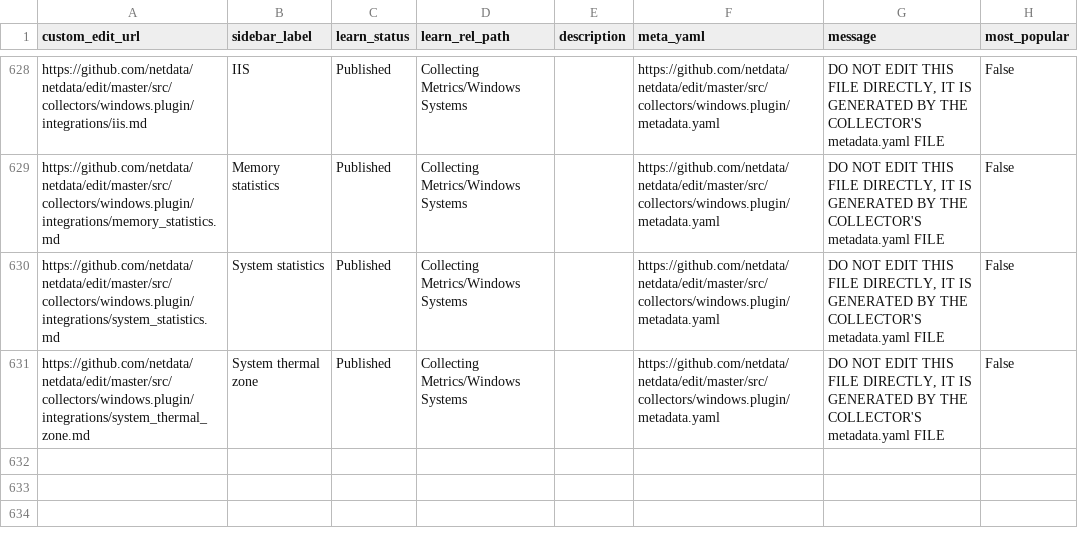
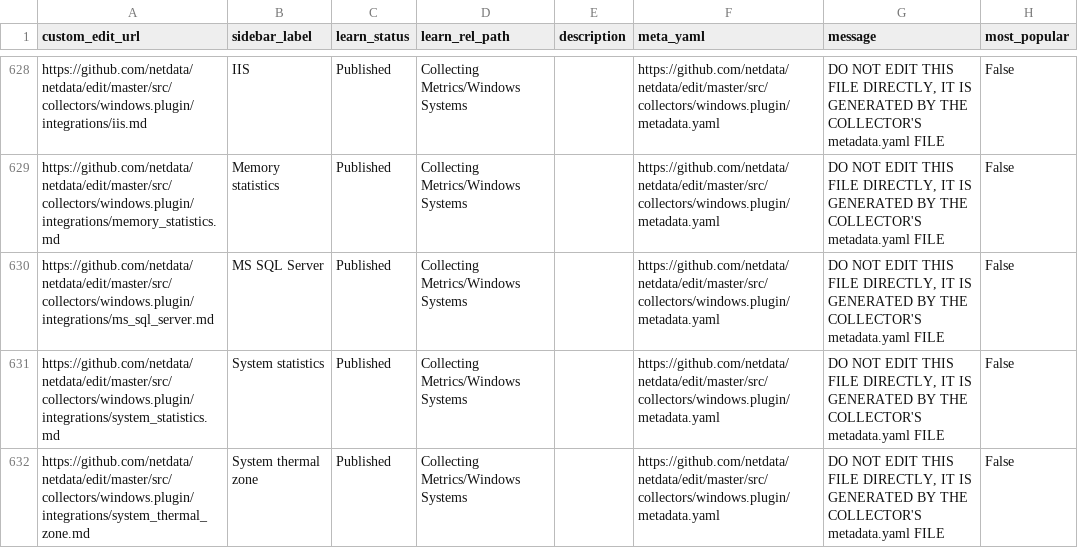
Before and after one commit to netdata/learn, a TSV file: ingest/generated_map.tsv, drawn as a sheet; only a part is shown, gaps mark what is left out; the shorter side is filled out with more unchanged rows.

```diff
--- a/ingest/generated_map.tsv
+++ b/ingest/generated_map.tsv
@@ -629,2 +629,3 @@ https://github.com/netdata/netdata/edit/master/src/collectors/windows.plugin/int
 https://github.com/netdata/netdata/edit/master/src/collectors/windows.plugin/integrations/memory_statistics.md	Memory statistics	Published	Collecting Metrics/Windows Systems		https://github.com/netdata/netdata/edit/master/src/collectors/windows.plugin/metadata.yaml	DO NOT EDIT THIS FILE DIRECTLY, IT IS GENERATED BY THE COLLECTOR'S metadata.yaml FILE	False
+https://github.com/netdata/netdata/edit/master/src/collectors/windows.plugin/integrations/ms_sql_server.md	MS SQL Server	Published	Collecting Metrics/Windows Systems		https://github.com/netdata/netdata/edit/master/src/collectors/windows.plugin/metadata.yaml	DO NOT EDIT THIS FILE DIRECTLY, IT IS GENERATED BY THE COLLECTOR'S metadata.yaml FILE	False
 https://github.com/netdata/netdata/edit/master/src/collectors/windows.plugin/integrations/system_statistics.md	System statistics	Published	Collecting Metrics/Windows Systems		https://github.com/netdata/netdata/edit/master/src/collectors/windows.plugin/metadata.yaml	DO NOT EDIT THIS FILE DIRECTLY, IT IS GENERATED BY THE COLLECTOR'S metadata.yaml FILE	False
```
Also changed, not shown: ingest/one_commit_back_file-dict.tsv, 5 other files.
